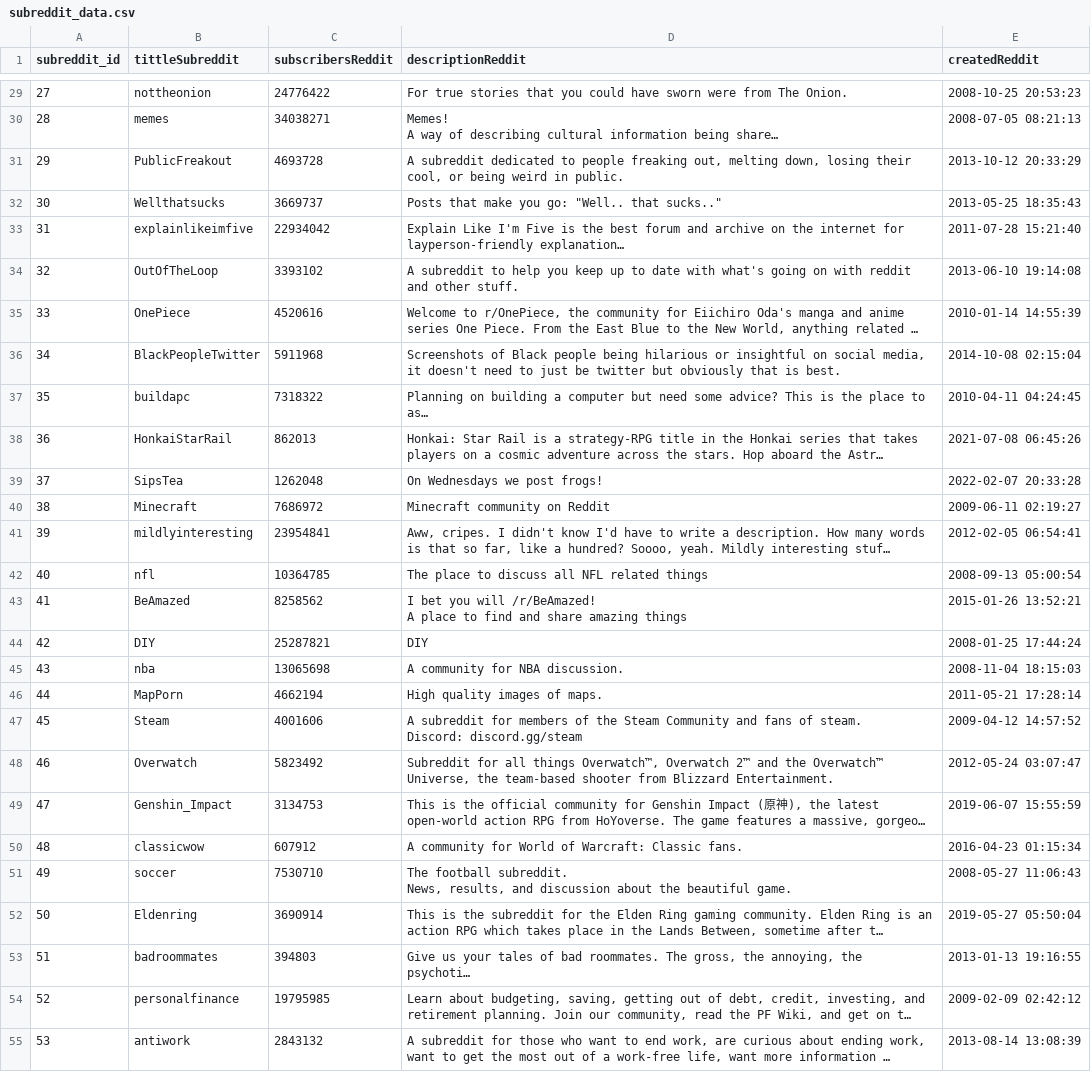
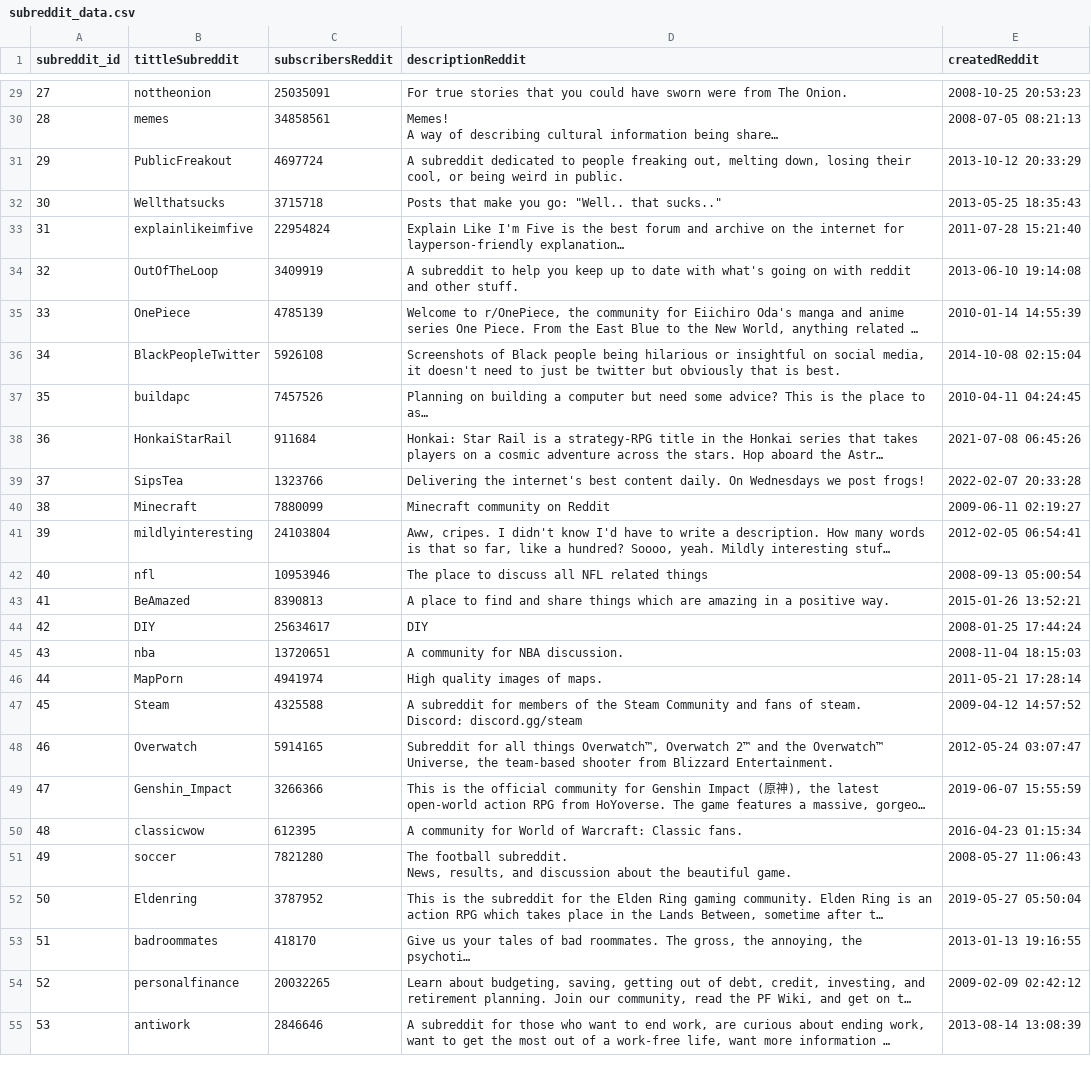
Before and after one commit to Giorgio6846/CC219-TP-TF-2024-2, a CSV file: data/subreddit_data.csv, drawn as a sheet; only a part is shown, gaps mark what is left out; long unchanged cells end in …; ↵ is a line break in a cell; the diff covers the shown part only; the diff names each change by its address in the sheet, - before the commit and + after, or states it on an @@ line.

```diff
--- a/data/subreddit_data.csv
+++ b/data/subreddit_data.csv
-C29 (subscribersReddit): 24776422
+C29 (subscribersReddit): 25035091
-C30 (subscribersReddit): 34038271
+C30 (subscribersReddit): 34858561
-C31 (subscribersReddit): 4693728
+C31 (subscribersReddit): 4697724
-C32 (subscribersReddit): 3669737
+C32 (subscribersReddit): 3715718
-C33 (subscribersReddit): 22934042
+C33 (subscribersReddit): 22954824
-C34 (subscribersReddit): 3393102
+C34 (subscribersReddit): 3409919
-C35 (subscribersReddit): 4520616
+C35 (subscribersReddit): 4785139
-C36 (subscribersReddit): 5911968
+C36 (subscribersReddit): 5926108
-C37 (subscribersReddit): 7318322
+C37 (subscribersReddit): 7457526
-C38 (subscribersReddit): 862013
+C38 (subscribersReddit): 911684
-C39 (subscribersReddit): 1262048
+C39 (subscribersReddit): 1323766
-D39 (descriptionReddit): On Wednesdays…
+D39 (descriptionReddit): Delivering the internet's best content daily. On Wednesdays…
-C40 (subscribersReddit): 7686972
+C40 (subscribersReddit): 7880099
-C41 (subscribersReddit): 23954841
+C41 (subscribersReddit): 24103804
-C42 (subscribersReddit): 10364785
+C42 (subscribersReddit): 10953946
-C43 (subscribersReddit): 8258562
+C43 (subscribersReddit): 8390813
-D43 (descriptionReddit): I bet you will /r/BeAmazed! ↵ A place to find and share amazing things
+D43 (descriptionReddit): A place to find and share things which are amazing in a positive way.
-C44 (subscribersReddit): 25287821
+C44 (subscribersReddit): 25634617
-C45 (subscribersReddit): 13065698
+C45 (subscribersReddit): 13720651
-C46 (subscribersReddit): 4662194
+C46 (subscribersReddit): 4941974
-C47 (subscribersReddit): 4001606
+C47 (subscribersReddit): 4325588
-C48 (subscribersReddit): 5823492
+C48 (subscribersReddit): 5914165
-C49 (subscribersReddit): 3134753
+C49 (subscribersReddit): 3266366
-C50 (subscribersReddit): 607912
+C50 (subscribersReddit): 612395
-C51 (subscribersReddit): 7530710
+C51 (subscribersReddit): 7821280
-C52 (subscribersReddit): 3690914
+C52 (subscribersReddit): 3787952
-C53 (subscribersReddit): 394803
+C53 (subscribersReddit): 418170
-C54 (subscribersReddit): 19795985
+C54 (subscribersReddit): 20032265
-C55 (subscribersReddit): 2843132
+C55 (subscribersReddit): 2846646
```
Also changed, not shown: 75 edited cells elsewhere in this file, 4 other files.
